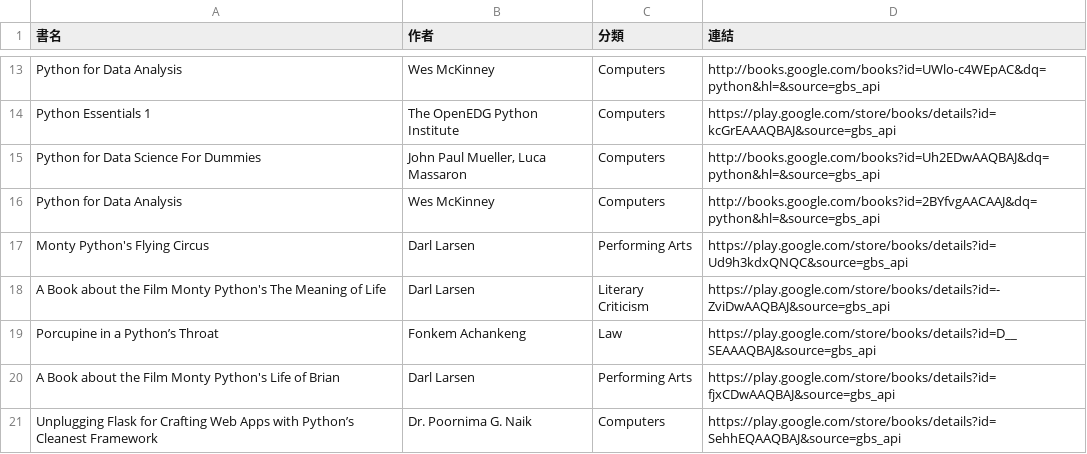
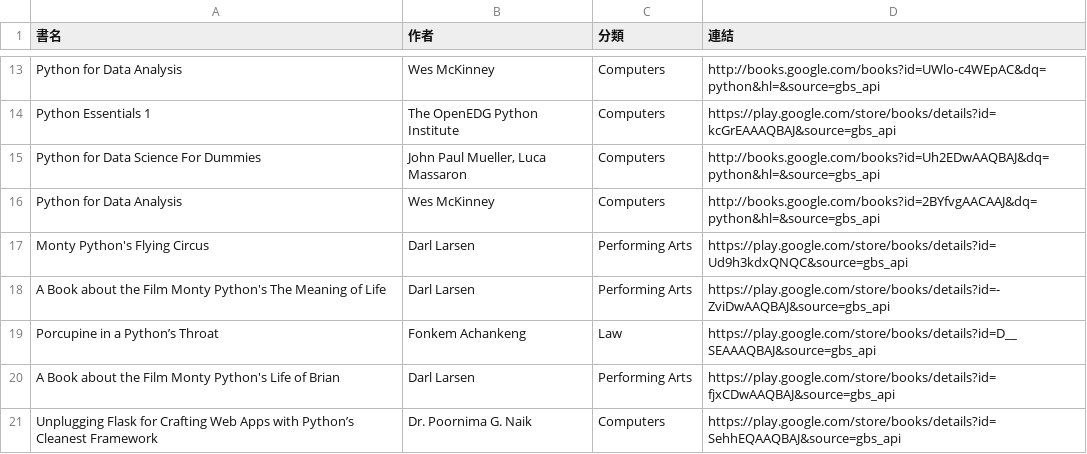
Before and after one commit to allenwhitewho/open_platform_final_project, a CSV file: api.csv, drawn as a sheet; only a part is shown, gaps mark what is left out.

```diff
--- a/api.csv
+++ b/api.csv
@@ -17,3 +17,3 @@ Python for Data Analysis,Wes McKinney,Computers,http://books.google.com/books?id
 Monty Python's Flying Circus,Darl Larsen,Performing Arts,https://play.google.com/store/books/details?id=Ud9h3kdxQNQC&source=gbs_api
-A Book about the Film Monty Python's The Meaning of Life,Darl Larsen,Literary Criticism,https://play.google.com/store/books/details?id=-ZviDwAAQBAJ&source=gbs_api
+A Book about the Film Monty Python's The Meaning of Life,Darl Larsen,Performing Arts,https://play.google.com/store/books/details?id=-ZviDwAAQBAJ&source=gbs_api
 Porcupine in a Python’s Throat,Fonkem Achankeng,Law,https://play.google.com/store/books/details?id=D__SEAAAQBAJ&source=gbs_api
```
Also changed, not shown: category_log.csv, history.csv, 7 other files.
